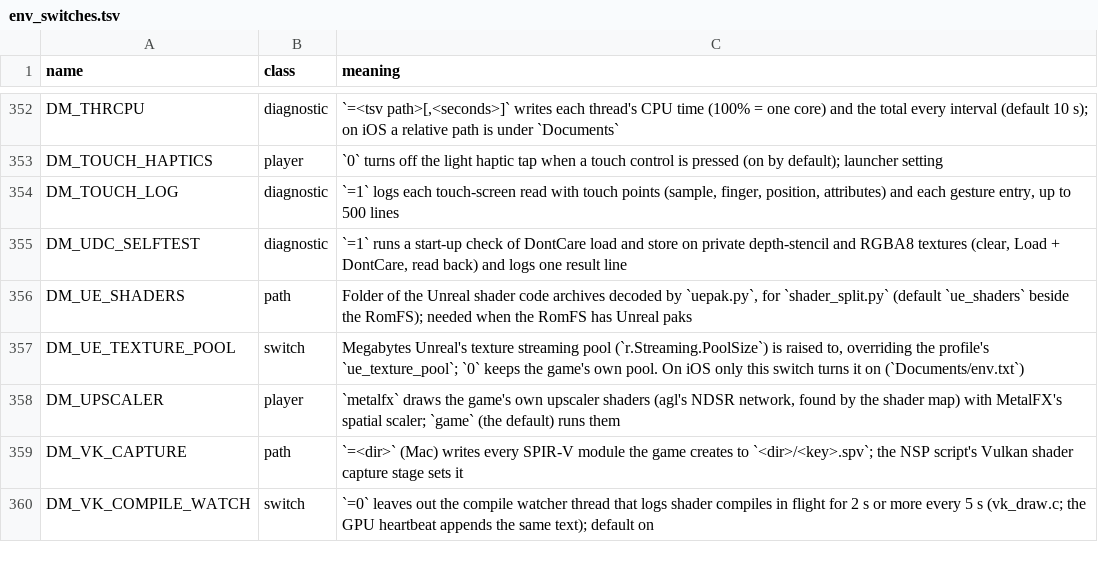
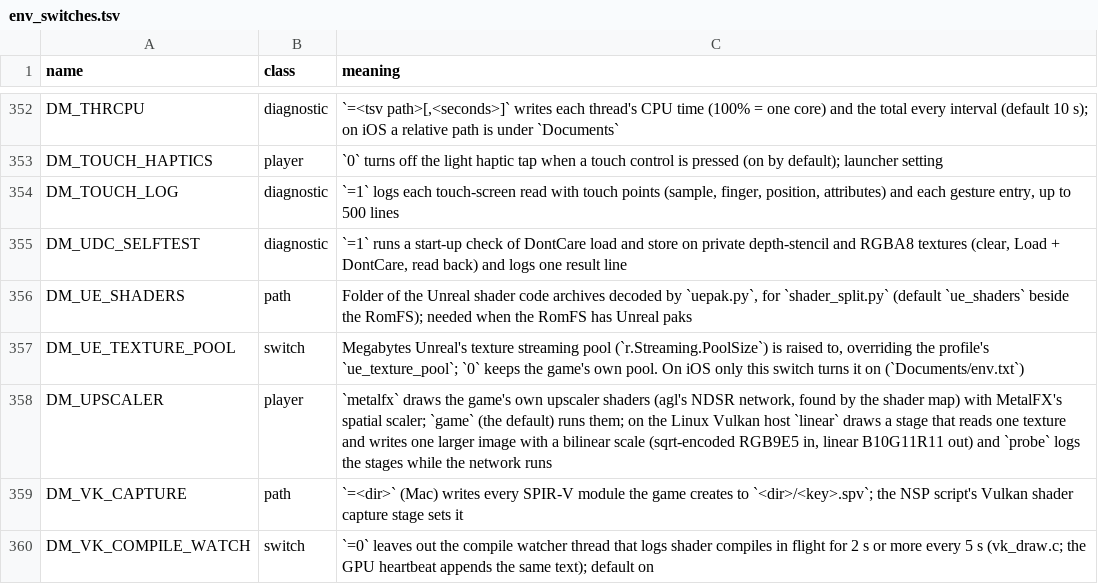
Before and after one commit to biosed/nxnative-asahi, a TSV file: docs/env_switches.tsv, drawn as a sheet; only a part is shown, gaps mark what is left out.

```diff
--- a/docs/env_switches.tsv
+++ b/docs/env_switches.tsv
@@ -357,3 +357,3 @@ DM_UE_SHADERS	path	Folder of the Unreal shader code archives decoded by `uepak.p
 DM_UE_TEXTURE_POOL	switch	Megabytes Unreal's texture streaming pool (`r.Streaming.PoolSize`) is raised to, overriding the profile's `ue_texture_pool`; `0` keeps the game's own pool. On iOS only this switch turns it on (`Documents/env.txt`)
-DM_UPSCALER	player	`metalfx` draws the game's own upscaler shaders (agl's NDSR network, found by the shader map) with MetalFX's spatial scaler; `game` (the default) runs them
+DM_UPSCALER	player	`metalfx` draws the game's own upscaler shaders (agl's NDSR network, found by the shader map) with MetalFX's spatial scaler; `game` (the default) runs them; on the Linux Vulkan host `linear` draws a stage that reads one texture and writes one larger image with a bilinear scale (sqrt-encoded RGB9E5 in, linear B10G11R11 out) and `probe` logs the stages while the network runs
 DM_VK_CAPTURE	path	`=<dir>` (Mac) writes every SPIR-V module the game creates to `<dir>/<key>.spv`; the NSP script's Vulkan shader capture stage sets it
```
Also changed, not shown: 8 other files.
